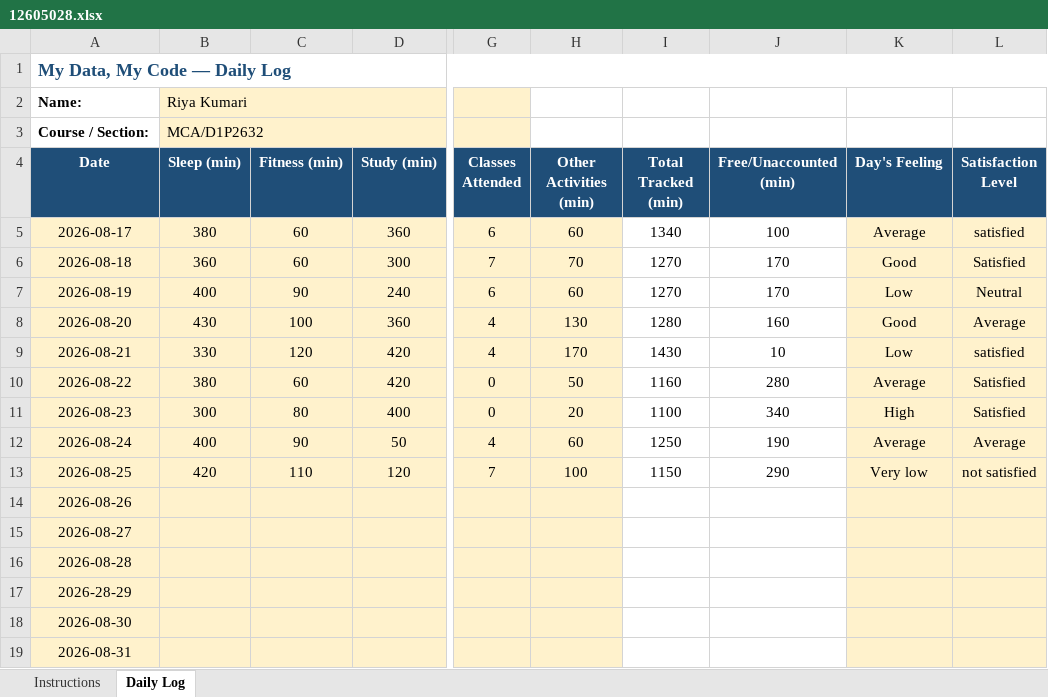
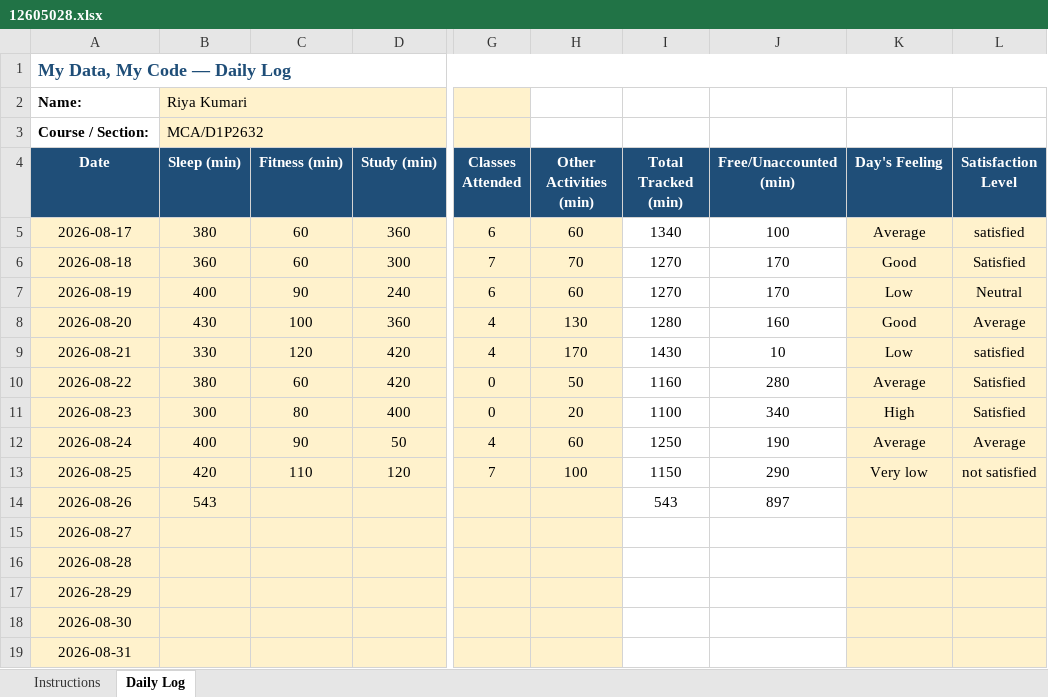
Before and after one commit to RiyaKumari2602/cap776, an Excel workbook: 12605028.xlsx, sheet Daily Log, drawn as a sheet; only a part is shown, gaps mark what is left out; values as stored, in another font and other column widths than the file's, no borders; conditional formats not drawn; the diff names each change by its address in the sheet, - before the commit and + after, or states it on an @@ line.

Commit message:
done

```diff
--- a/12605028.xlsx (sheet Daily Log)
+++ b/12605028.xlsx (sheet Daily Log)
-B14 (Sleep (min)): (empty)
+B14 (Sleep (min)): 543
-I14 (Total Tracked (min)): (empty)
+I14 (Total Tracked (min)): 543
-J14 (Free/Unaccounted (min)): (empty)
+J14 (Free/Unaccounted (min)): 897
```
